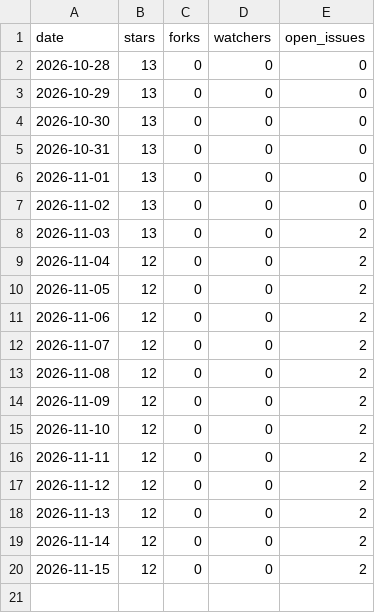
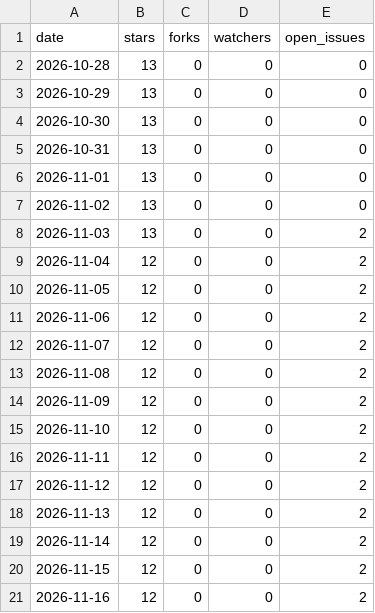
Before and after one commit to cyber-emreclskn/portpilot, a CSV file: stars.csv, drawn as a sheet.

```diff
--- a/stars.csv
+++ b/stars.csv
@@ -20 +20,2 @@ date,stars,forks,watchers,open_issues
 2026-11-15,12,0,0,2
+2026-11-16,12,0,0,2
```
Also changed, not shown: 1 other file.
